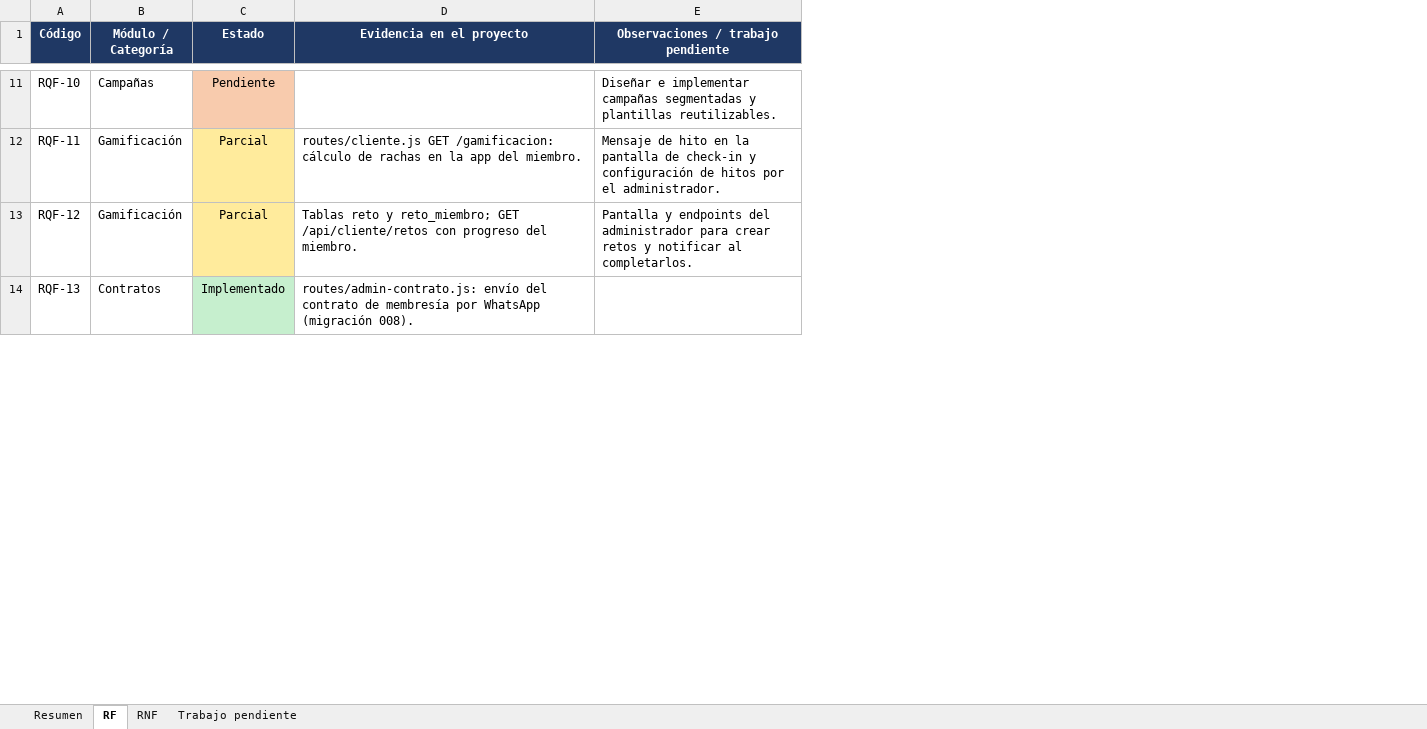
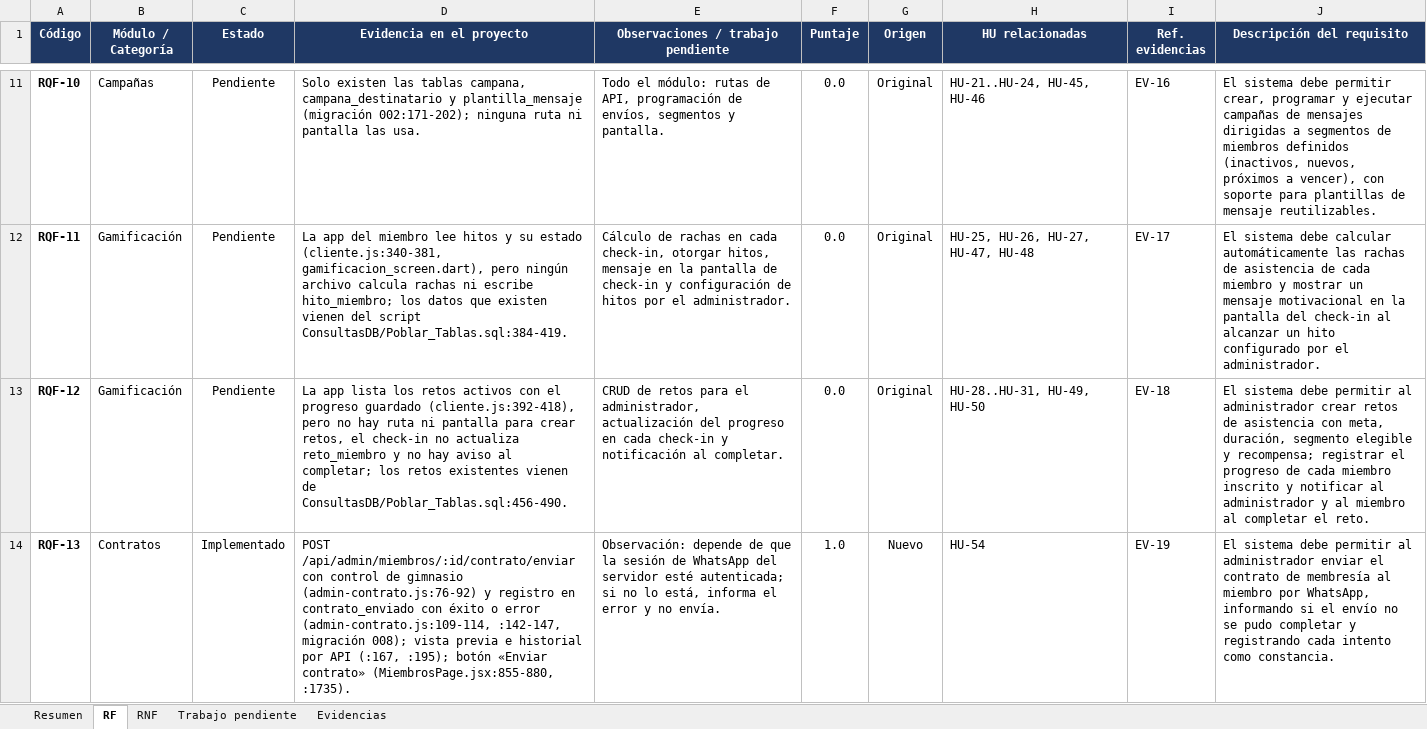
Before and after one commit to Luis140721/Proyecto_Fitloyalty, an Excel workbook: docs/avance-requisitos.xlsx, sheet RF, drawn as a sheet; only a part is shown, gaps mark what is left out; values as stored, in another font and other column widths than the file's, no borders; conditional formats not drawn; the diff covers the shown part only; the diff names each change by its address in the sheet, - before the commit and + after, or states it on an @@ line.

Commit message:
docs(avance): verifica el Excel de Santiago y pasa sus cifras a formulas
Se conservan las hojas Resumen, RF, RNF y Trabajo pendiente, los dos
graficos y el estilo del Excel del PR #4. Cambios:
- RF y RNF con los estados verificados contra el codigo, evidencia
  archivo:linea y columnas Puntaje, Origen, HU y Ref. evidencias.
- Resumen: totales, porcentajes y datos de los graficos ahora son
  formulas; escala y meta editables; tabla del alcance original.
- Trabajo pendiente: lo no implementado ordenado como ruta al 80 %.
- Hoja nueva Evidencias (EV-01..53).
Resultado: RF 73,1 %, RNF 66,7 %, global 70,7 % (29/41); alcance
original 50 %. El PR #4 decia 80,5 %.

```diff
--- a/docs/avance-requisitos.xlsx (sheet RF)
+++ b/docs/avance-requisitos.xlsx (sheet RF)
+sheet tab: Evidencias
+column F (Puntaje), rows 11-14: 0.0 | 0.0 | 0.0 | 1.0
+column G (Origen), rows 11-14: Original | Original | Original | Nuevo
+column H (HU relacionadas), rows 11-14: HU-21..HU-24, HU-45, HU-46 | HU-25, HU-26, HU-27, HU-47, HU-48 | HU-28..HU-31, HU-49, HU-50 | HU-54
+column I (Ref. evidencias), rows 11-14: EV-16 | EV-17 | EV-18 | EV-19
+column J (Descripción del requisito), rows 11-14: El sistema debe permitir crear, programar y ejecutar campañas de mensajes dirigidas a segmentos de miembros definidos (inactivos, nuevos, próximos a vencer), con soporte para plantillas de mensaje reutilizables. | El sistema debe calcular automáticamente las rachas de asistencia de cada miembro y mostrar un mensaje motivacional en la pantalla del check-in al alcanzar un hito configurado por el administrador. | El sistema debe permitir al administrador crear retos de asistencia con meta, duración, segmento elegible y recompensa; registrar el progreso de cada miembro inscrito y notificar al administrador y al miembro al completar el reto. | El sistema debe permitir al administrador enviar el contrato de membresía al miembro por WhatsApp, informando si el envío no se pudo completar y registrando cada intento como constancia.
-A11:A14 bold: off
+A11:A14 bold: on
-C11 fill: #F8CBAD
+C11 fill: none
-D11 (Evidencia en el proyecto): (empty)
+D11 (Evidencia en el proyecto): Solo existen las tablas campana, campana_destinatario y plantilla_mensaje (migración 002:171-202); ninguna ruta ni pantalla las usa.
-E11: Diseñar e implementar campañas segmentadas y plantillas reutilizables.
+E11: Todo el módulo: rutas de API, programación de envíos, segmentos y pantalla.
-C12:C13 (Estado): Parcial
+C12:C13 (Estado): Pendiente
-C12:C13 fill: #FFEB9C
+C12:C13 fill: none
-D12 (Evidencia en el proyecto): routes/cliente.js GET /gamificacion: cálculo de rachas en la app del miembro.
+D12 (Evidencia en el proyecto): La app del miembro lee hitos y su estado (cliente.js:340-381, gamificacion_screen.dart), pero ningún archivo calcula rachas ni escribe hito_miembro; los datos que existen vienen del script ConsultasDB/Poblar_Tablas.sql:384-419.
-E12: Mensaje de hito en la…
+E12: Cálculo de rachas en cada check-in, otorgar hitos, mensaje en la…
-D13 (Evidencia en el proyecto): Tablas reto y reto_miembro; GET /api/cliente/retos con progreso del miembro.
+D13 (Evidencia en el proyecto): La app lista los retos activos con el progreso guardado (cliente.js:392-418), pero no hay ruta ni pantalla para crear retos, el check-in no actualiza reto_miembro y no hay aviso al completar; los retos existentes vienen de ConsultasDB/Poblar_Tablas.sql:456-490.
-E13: Pantalla y endpoints del administrador para crear retos y notificar al completarlos.
+E13: CRUD de retos para el administrador, actualización del progreso en cada check-in y notificación al completar.
-C14 fill: #C6EFCE
+C14 fill: none
-D14 (Evidencia en el proyecto): routes/admin-contrato.js: envío del contrato de membresía por WhatsApp (migración 008).
+D14 (Evidencia en el proyecto): POST /api/admin/miembros/:id/contrato/enviar con control de gimnasio (admin-contrato.js:76-92) y registro en contrato_enviado con éxito o error (admin-contrato.js:109-114, :142-147, migración 008); vista previa e historial por API (:167, :195); botón «Enviar contrato» (MiembrosPage.jsx:855-880, :1735).
-E14: (empty)
+E14: Observación: depende de que la sesión de WhatsApp del servidor esté autenticada; si no lo está, informa el error y no envía.
```
Also changed, not shown: 49 edited cells and cell formats elsewhere in this sheet, sheet Trabajo pendiente, sheet Resumen, sheet RNF, formulas that keep their value, charts or pictures.
